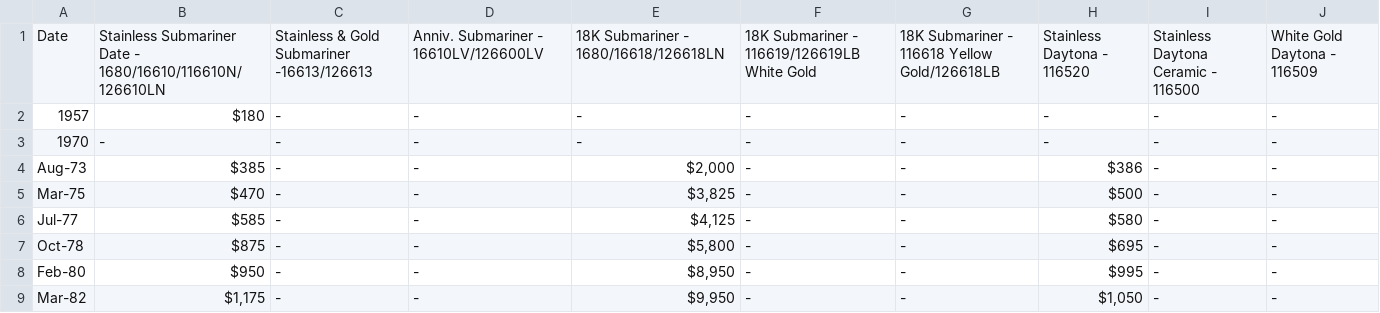
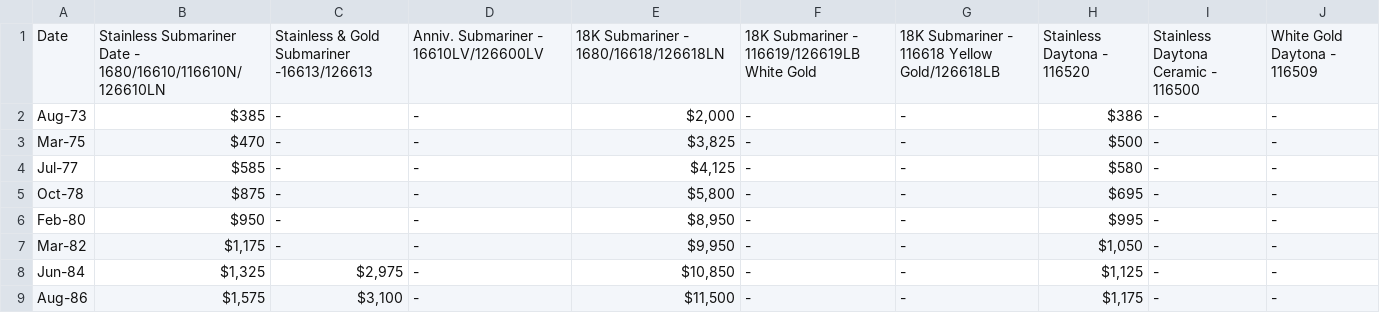
Before and after one commit to Rah-Rah-Mitra/References, a CSV file: Recurrent Neural Networks/RolexPrices.csv, drawn as a sheet; only a part is shown; the shorter side is filled out with more unchanged rows.

Commit message:
Update RolexPrices.csv

```diff
--- a/Recurrent Neural Networks/RolexPrices.csv
+++ b/Recurrent Neural Networks/RolexPrices.csv
@@ -1,4 +1,2 @@
 Date,Stainless Submariner Date - 1680/16610/116610N/126610LN,Stainless & Gold Submariner -16613/126613,Anniv. Submariner - 16610LV/126600LV,18K Submariner - 1680/16618/126618LN,18K Submariner - 116619/126619LB White Gold,18K Submariner - 116618 Yellow Gold/126618LB,Stainless Daytona - 116520,Stainless Daytona Ceramic - 116500,White Gold Daytona - 116509,
-1957,$180,-,-,-,-,-,-,-,-,
-1970,-,-,-,-,-,-,-,-,-,
 Aug-73,$385,-,-,"$2,000",-,-,$386,-,-,
```
